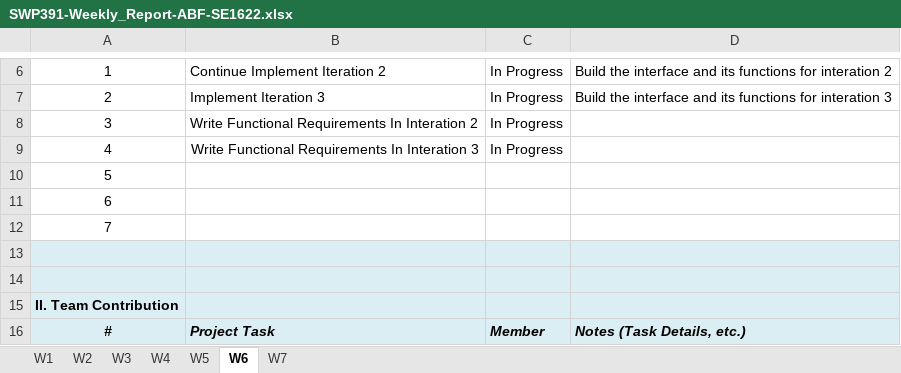
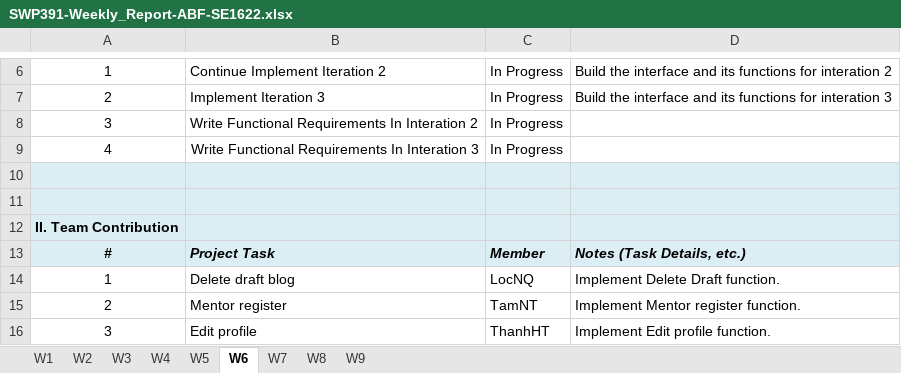
Before and after one commit to ToQuyenPhan/SE1622_Group4_AcademicBlogAtFPTU, an Excel workbook: Documents/SWP391-Weekly_Report-ABF-SE1622.xlsx, sheet W6, drawn as a sheet; only a part is shown, gaps mark what is left out; the shorter side is filled out with more unchanged rows; values as stored, in another font and other column widths than the file's, no borders; charts and pictures not drawn; the diff names each change by its address in the sheet, - before the commit and + after, or states it on an @@ line.

```diff
--- a/Documents/SWP391-Weekly_Report-ABF-SE1622.xlsx (sheet W6)
+++ b/Documents/SWP391-Weekly_Report-ABF-SE1622.xlsx (sheet W6)
+sheet tab: W8
+sheet tab: W9
-row 10: 5
-row 11: 6
-row 12: 7
```
Also changed, not shown: sheet W1, sheet W4, charts or pictures.
